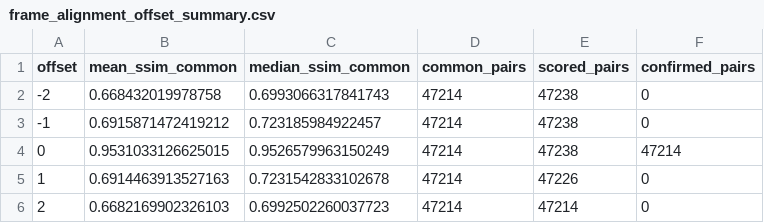
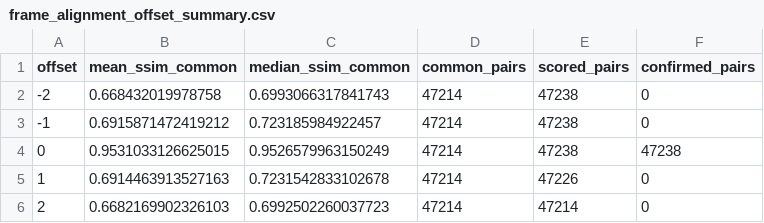
Before and after one commit to bogdanparvu18/msc-graduate-project, a CSV file: outputs/phase2/sector2/results/frame_alignment_offset_summary.csv, drawn as a sheet.

```diff
--- a/outputs/phase2/sector2/results/frame_alignment_offset_summary.csv
+++ b/outputs/phase2/sector2/results/frame_alignment_offset_summary.csv
@@ -3,3 +3,3 @@ offset,mean_ssim_common,median_ssim_common,common_pairs,scored_pairs,confirmed_p
 -1,0.6915871472419212,0.723185984922457,47214,47238,0
-0,0.9531033126625015,0.9526579963150249,47214,47238,47214
+0,0.9531033126625015,0.9526579963150249,47214,47238,47238
 1,0.6914463913527163,0.7231542833102678,47214,47226,0
```
Also changed, not shown: outputs/phase2/sector2/results/frame_alignment_performance.csv, 11 other files.
